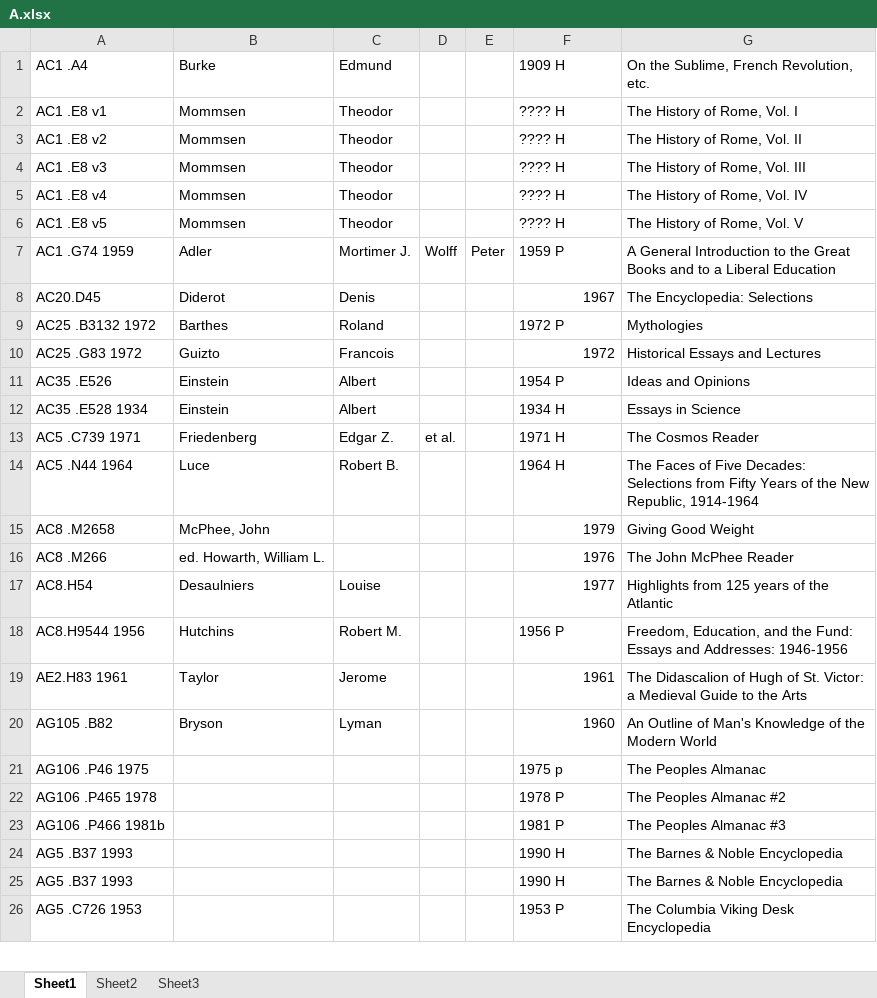
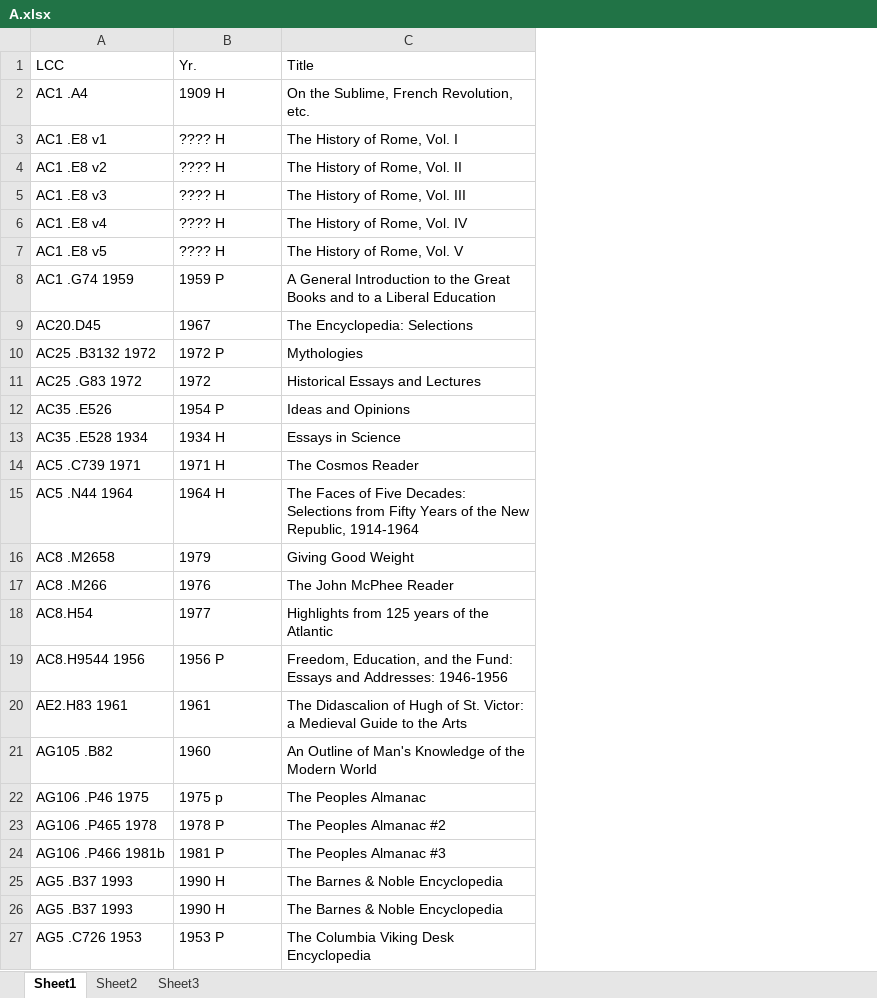
Before and after one commit to banual01/SimLibSort, an Excel workbook: Original Excel Files/A.xlsx, sheet Sheet1, drawn as a sheet; only a part is shown; values as stored, in another font and other column widths than the file's, no borders; removed rows and columns are numbered as before the commit, all else as after; the diff covers the shown part only; the diff names each change by its address in the sheet, - before the commit and + after, or states it on an @@ line.

```diff
--- a/Original Excel Files/A.xlsx (sheet Sheet1)
+++ b/Original Excel Files/A.xlsx (sheet Sheet1)
-column B, rows 1-20: Burke | Mommsen | Mommsen | Mommsen | Mommsen | Mommsen | Adler | Diderot | Barthes | Guizto | Einstein | Einstein | Friedenberg | Luce | McPhee, John | ed. Howarth, William L. | Desaulniers | Hutchins | Taylor | Bryson
-column C, rows 1-20: Edmund | Theodor | Theodor | Theodor | Theodor | Theodor | Mortimer J. | Denis | Roland | Francois | Albert | Albert | Edgar Z. | Robert B. |  |  | Louise | Robert M. | Jerome | Lyman
-column D, rows 7-13: Wolff |  |  |  |  |  | et al.
-column E, row 7: Peter
+row 1: LCC | Yr. | Title
-B9 alignment: right
+B9 alignment: left
-B11 alignment: right
+B11 alignment: left
-B16:B18 alignment: right
+B16:B18 alignment: left
-B20:B21 alignment: right
+B20:B21 alignment: left
```
Also changed, not shown: cell formats elsewhere in this sheet, Original Excel Files/B.xlsx, Original Excel Files/BD.xlsx, 22 other files.
